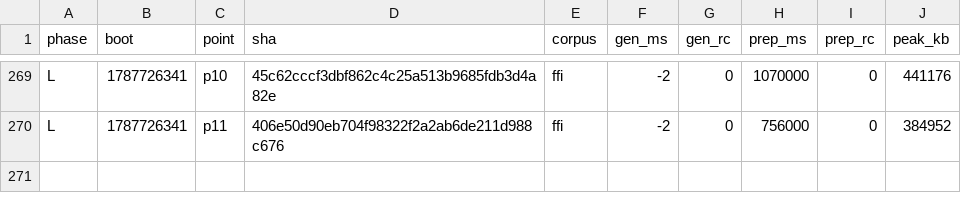
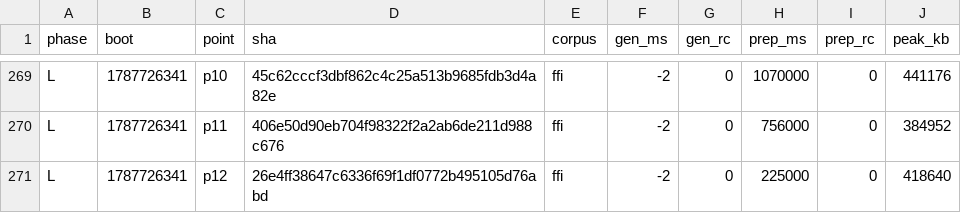
Before and after one commit to wkirschenmann/tlapm, a CSV file: doc/perf/short/short_sweep.csv, drawn as a sheet; only a part is shown, gaps mark what is left out; the diff names each change by its address in the sheet, - before the commit and + after, or states it on an @@ line.

```diff
--- a/doc/perf/short/short_sweep.csv
+++ b/doc/perf/short/short_sweep.csv
+row 271: L | 1787726341 | p12 | 26e4ff38647c6336f69f1df0772b495105d76abd | ffi | -2 | 0 | 225000 | 0 | 418640
```
Also changed, not shown: doc/perf/short/chain_reline.csv, 1 other file.
